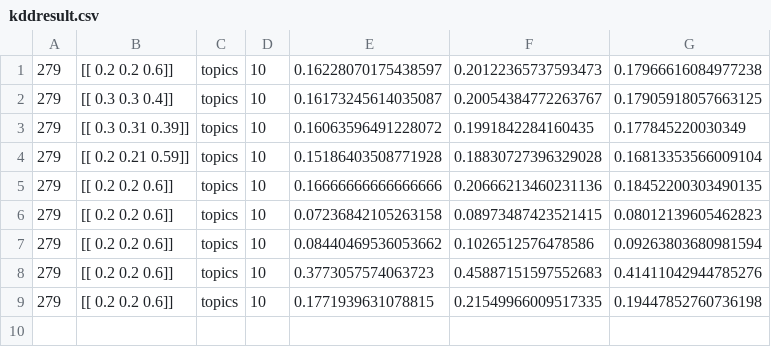
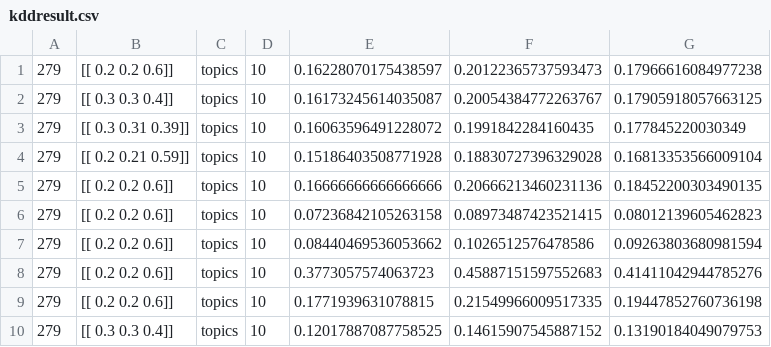
Before and after one commit to carlsplace/KeyphraseExtraction, a CSV file: kddresult.csv, drawn as a sheet.

```diff
--- a/kddresult.csv
+++ b/kddresult.csv
@@ -9 +9,2 @@
 279,[[ 0.2  0.2  0.6]],topics,10,0.1771939631078815,0.21549966009517335,0.19447852760736198
+279,[[ 0.3  0.3  0.4]],topics,10,0.12017887087758525,0.14615907545887152,0.13190184049079753
```
Also changed, not shown: kdd2result.csv, 1 other file.
